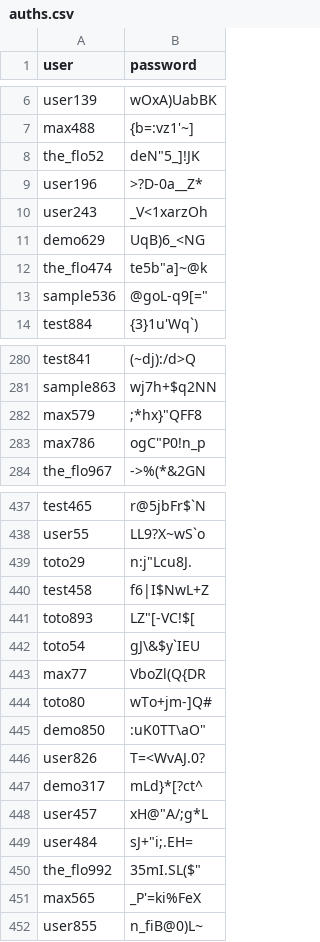
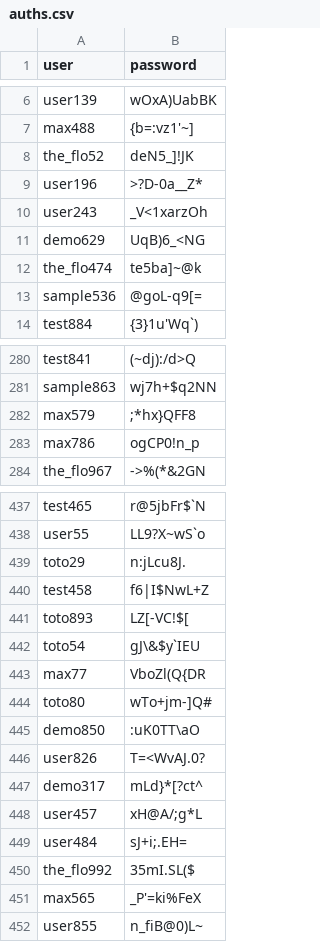
Before and after one commit to maxenceTroislouche/TP_BDD_LA2, a CSV file: sql_script/CSV/auths.csv, drawn as a sheet; only a part is shown, gaps mark what is left out; the diff covers the shown part only.

```diff
--- a/sql_script/CSV/auths.csv
+++ b/sql_script/CSV/auths.csv
@@ -8 +8 @@ max488,{b=:vz1'~]
-the_flo52,"deN""5_]!JK"
+"the_flo52","deN5_]!JK"
@@ -12,2 +12,2 @@ demo629,UqB)6_<NG
-the_flo474,"te5b""a]~@k"
-sample536,"@goL-q9[="""
+"the_flo474","te5ba]~@k"
+"sample536","@goL-q9[="
@@ -282,2 +282,2 @@ sample863,wj7h+$q2NN
-max579,";*hx}""QFF8"
-max786,"ogC""P0!n_p"
+"max579",";*hx}QFF8"
+"max786","ogCP0!n_p"
@@ -439 +439 @@ user55,LL9?X~wS`o
-toto29,"n:j""Lcu8J."
+"toto29","n:jLcu8J."
@@ -441 +441 @@ test458,f6|I$NwL+Z
-toto893,"LZ""[-VC!$["
+"toto893","LZ[-VC!$["
@@ -445 +445 @@ toto80,wTo+jm-]Q#
-demo850,":uK0TT\aO"""
+"demo850",":uK0TT\aO"
@@ -448,3 +448,3 @@ demo317,mLd}*[?ct^
-user457,"xH@""A/;g*L"
-user484,"sJ+""i;.EH="
-the_flo992,"35mI.SL($"""
+"user457","xH@A/;g*L"
+"user484","sJ+i;.EH="
+"the_flo992","35mI.SL($"
```
Also changed, not shown: 1 removed row and 92 edited cells elsewhere in this file, 4 other files.
